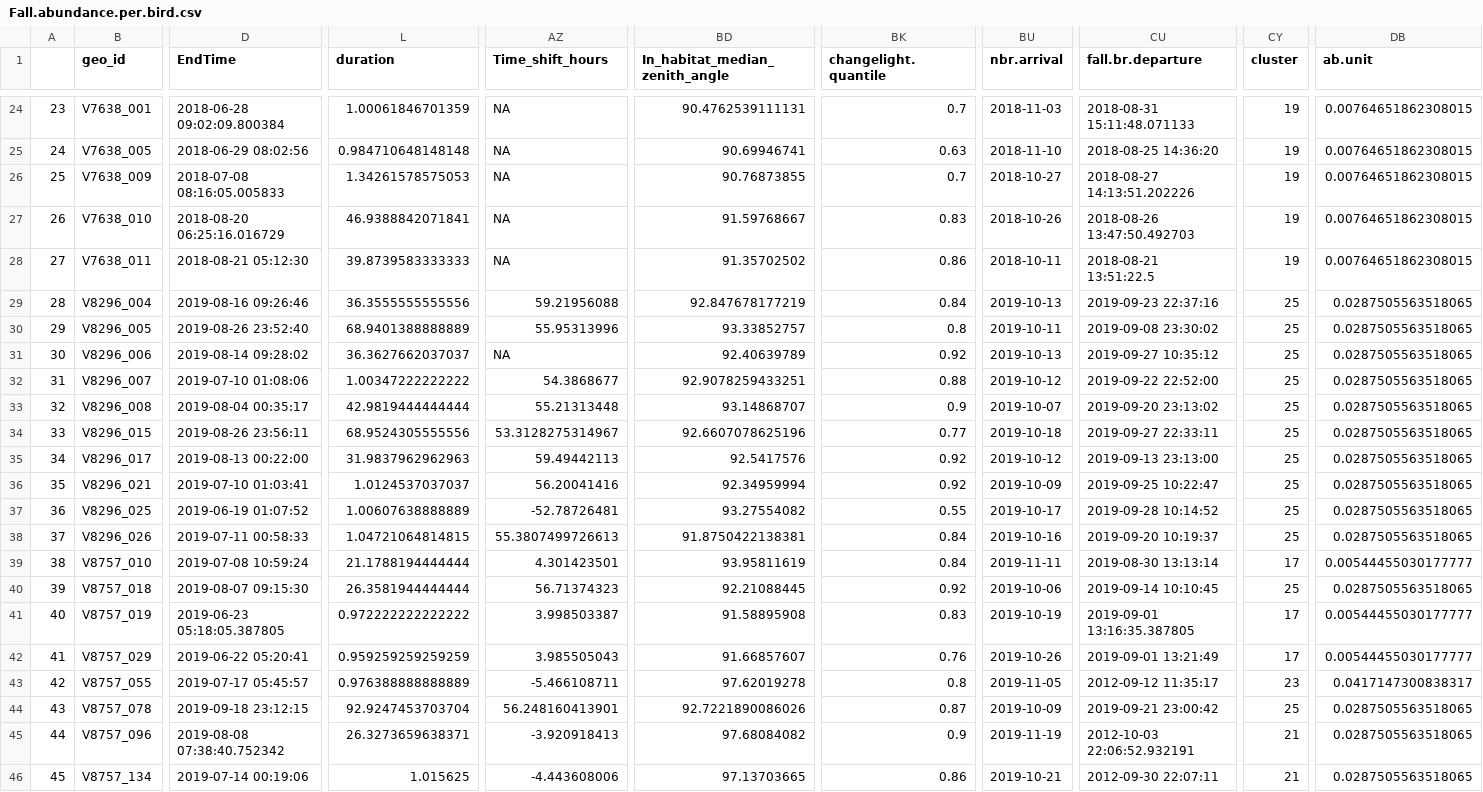
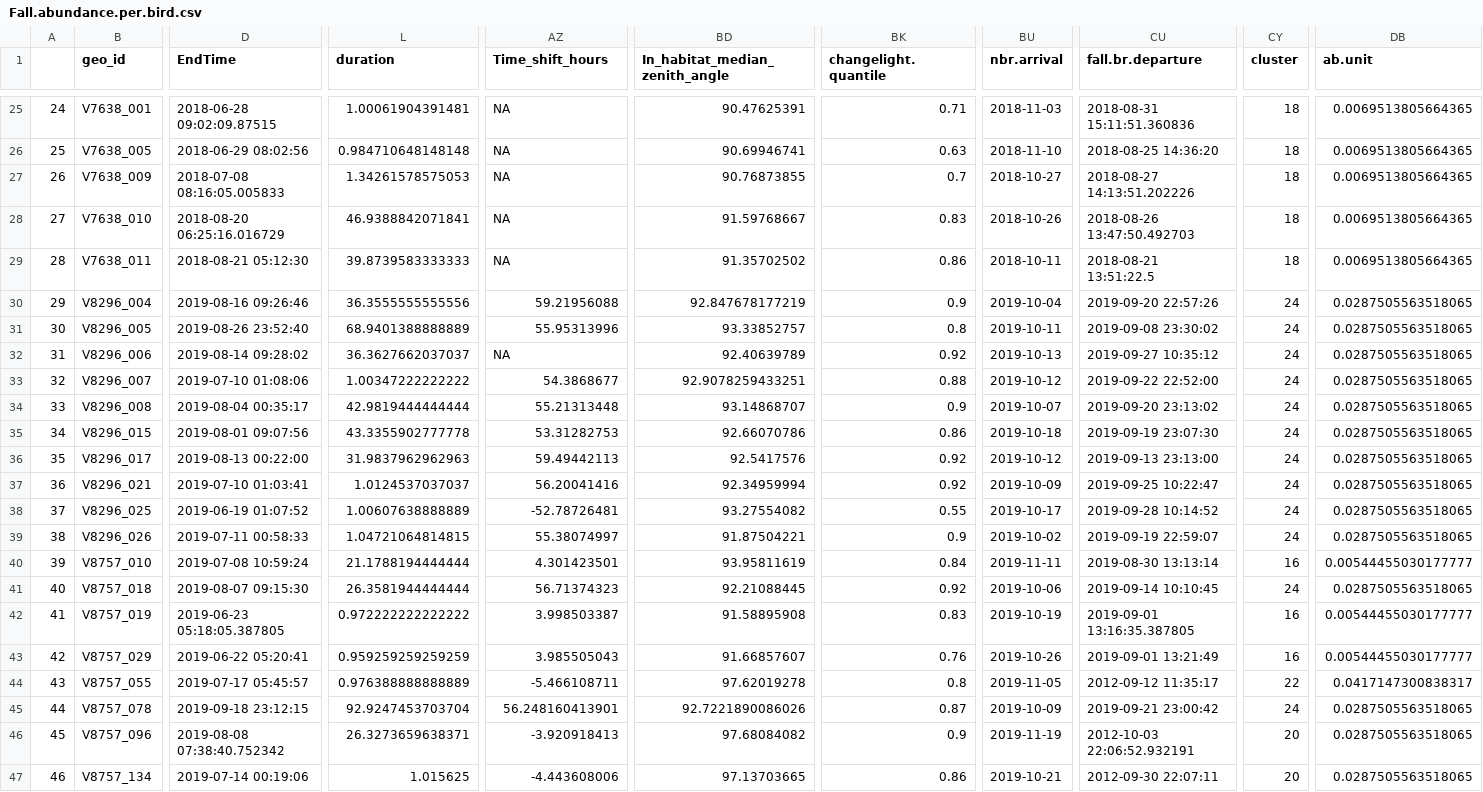
Before and after one commit to Pjefferyi/Blackpoll_Warbler_migration_network_Git, a CSV file: Network_construction/Fall.abundance.per.bird.csv, drawn as a sheet; only a part is shown, gaps mark what is left out; addresses are those after the commit; the diff covers the shown part only; the diff names each change by its address in the sheet, - before the commit and + after, or states it on an @@ line.

```diff
--- a/Network_construction/Fall.abundance.per.bird.csv
+++ b/Network_construction/Fall.abundance.per.bird.csv
@@ column A renumbered from row 7 down @@
-D25 (EndTime): 2018-06-28 09:02:09.800384
+D25 (EndTime): 2018-06-28 09:02:09.87515
-L25 (duration): 1.00061846701359
+L25 (duration): 1.00061904391481
-BD25 (In_habitat_median_zenith_angle): 90.4762539111131
+BD25 (In_habitat_median_zenith_angle): 90.47625391
-BK25 (changelight.quantile): 0.7
+BK25 (changelight.quantile): 0.71
-CU25 (fall.br.departure): 2018-08-31 15:11:48.071133
+CU25 (fall.br.departure): 2018-08-31 15:11:51.360836
-CY25:CY29 (cluster): 19
+CY25:CY29 (cluster): 18
-DB25:DB29 (ab.unit): 0.00764651862308015
+DB25:DB29 (ab.unit): 0.0069513805664365
-BK30 (changelight.quantile): 0.84
+BK30 (changelight.quantile): 0.9
-BU30 (nbr.arrival): 2019-10-13
+BU30 (nbr.arrival): 2019-10-04
-CU30 (fall.br.departure): 2019-09-23 22:37:16
+CU30 (fall.br.departure): 2019-09-20 22:57:26
-CY30:CY39 (cluster): 25
+CY30:CY39 (cluster): 24
-D35 (EndTime): 2019-08-26 23:56:11
+D35 (EndTime): 2019-08-01 09:07:56
-L35 (duration): 68.9524305555556
+L35 (duration): 43.3355902777778
-AZ35 (Time_shift_hours): 53.3128275314967
+AZ35 (Time_shift_hours): 53.31282753
-BD35 (In_habitat_median_zenith_angle): 92.6607078625196
+BD35 (In_habitat_median_zenith_angle): 92.66070786
-BK35 (changelight.quantile): 0.77
+BK35 (changelight.quantile): 0.86
-CU35 (fall.br.departure): 2019-09-27 22:33:11
+CU35 (fall.br.departure): 2019-09-19 23:07:30
-AZ39 (Time_shift_hours): 55.3807499726613
+AZ39 (Time_shift_hours): 55.38074997
-BD39 (In_habitat_median_zenith_angle): 91.8750422138381
+BD39 (In_habitat_median_zenith_angle): 91.87504221
-BK39 (changelight.quantile): 0.84
+BK39 (changelight.quantile): 0.9
-BU39 (nbr.arrival): 2019-10-16
+BU39 (nbr.arrival): 2019-10-02
-CU39 (fall.br.departure): 2019-09-20 10:19:37
+CU39 (fall.br.departure): 2019-09-19 22:59:07
-CY40 (cluster): 17
+CY40 (cluster): 16
-CY41 (cluster): 25
+CY41 (cluster): 24
-CY42:CY43 (cluster): 17
+CY42:CY43 (cluster): 16
-CY44 (cluster): 23
+CY44 (cluster): 22
-CY45 (cluster): 25
+CY45 (cluster): 24
-CY46:CY47 (cluster): 21
+CY46:CY47 (cluster): 20
```
Also changed, not shown: 1 added row and 44 edited cells elsewhere in this file, Network_construction/Fall.intra.cluster.movements.csv, Network_construction/Fall.stationary.data.csv, 38 other files.
